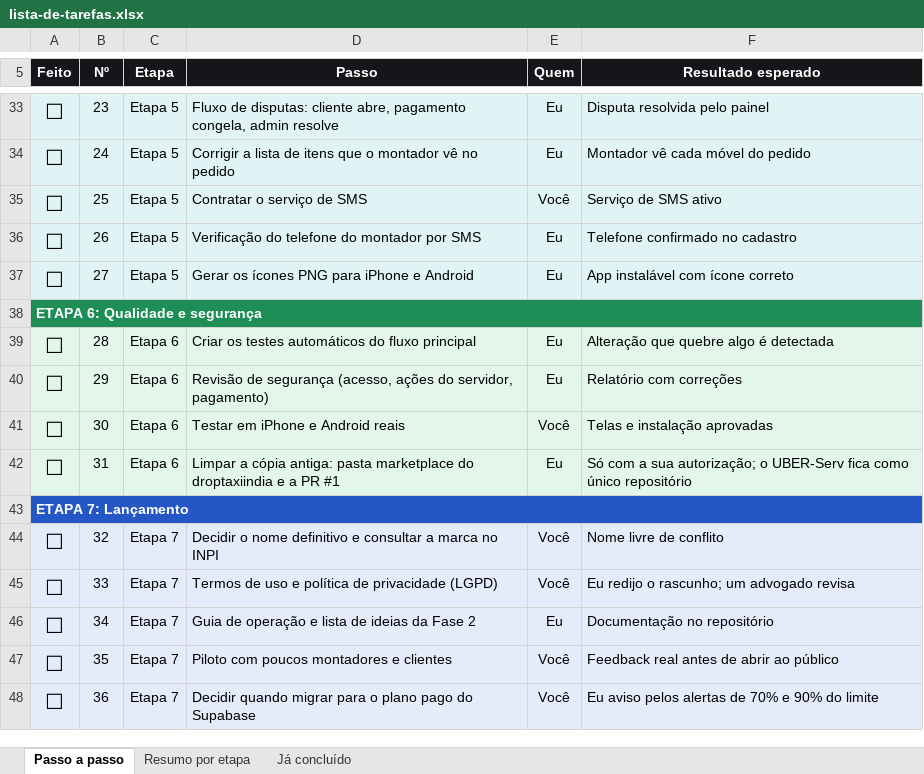
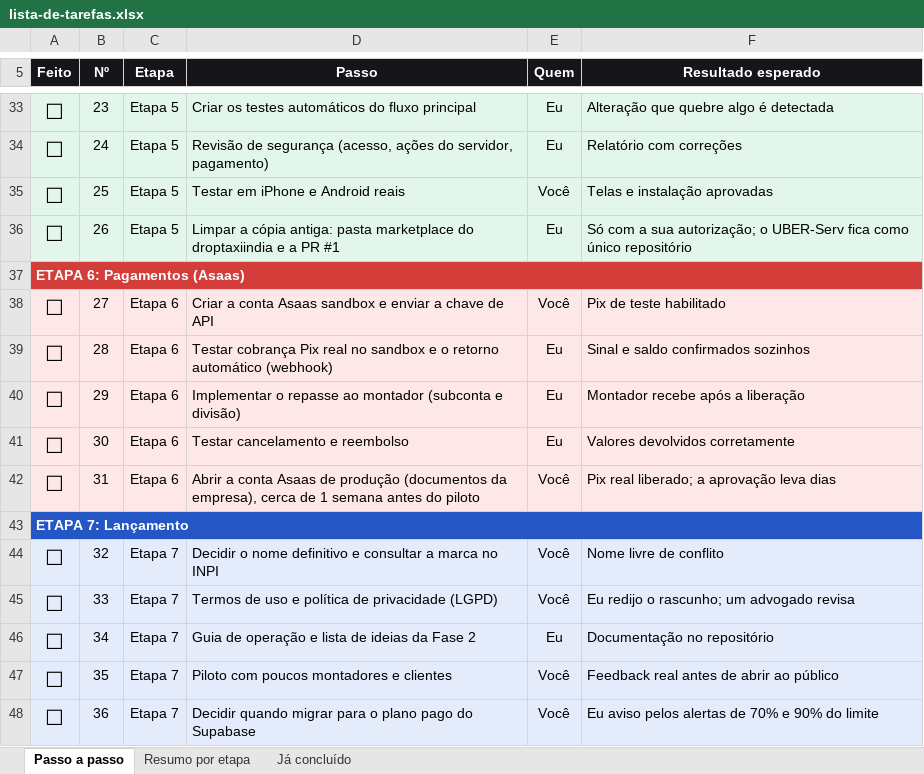
Before and after one commit to Especialista-corp/droptaxiindia, an Excel workbook: marketplace/docs/lista-de-tarefas.xlsx, sheet Passo a passo, drawn as a sheet; only a part is shown, gaps mark what is left out; values as stored, in another font and other column widths than the file's, no borders; conditional formats not drawn; removed rows and columns are numbered as before the commit, all else as after; the diff covers the shown part only; the diff names each change by its address in the sheet, - before the commit and + after, or states it on an @@ line.

```diff
--- a/marketplace/docs/lista-de-tarefas.xlsx (sheet Passo a passo)
+++ b/marketplace/docs/lista-de-tarefas.xlsx (sheet Passo a passo)
-D33 (Passo): Fluxo de disputas: cliente abre, pagamento congela, admin resolve
+D33 (Passo): Criar os testes automáticos do fluxo principal
-F33 (Resultado esperado): Disputa resolvida pelo painel
+F33 (Resultado esperado): Alteração que quebre algo é detectada
-D34 (Passo): Corrigir a lista de itens que o montador vê no pedido
+D34 (Passo): Revisão de segurança (acesso, ações do servidor, pagamento)
-F34 (Resultado esperado): Montador vê cada móvel do pedido
+F34 (Resultado esperado): Relatório com correções
-D35 (Passo): Contratar o serviço de SMS
+D35 (Passo): Testar em iPhone e Android reais
-F35 (Resultado esperado): Serviço de SMS ativo
+F35 (Resultado esperado): Telas e instalação aprovadas
-D36 (Passo): Verificação do telefone do montador por SMS
+D36 (Passo): Limpar a cópia antiga: pasta marketplace do droptaxiindia e a PR #1
-F36 (Resultado esperado): Telefone confirmado no cadastro
+F36 (Resultado esperado): Só com a sua autorização; o UBER-Serv fica como único repositório
+row 37: ETAPA 6: Pagamentos (Asaas)
-A38:F38 fill: #E0F4F5
+A38:F38 fill: #FDE8E7
-C38 (Etapa): Etapa 5
+C38 (Etapa): Etapa 6
-D38 (Passo): Gerar os ícones PNG para iPhone e Android
+D38 (Passo): Criar a conta Asaas sandbox e enviar a chave de API
-E38 (Quem): Eu
+E38 (Quem): Você
-F38 (Resultado esperado): App instalável com ícone correto
+F38 (Resultado esperado): Pix de teste habilitado
-row 38: ETAPA 6: Qualidade e segurança
-A39:F42 fill: #E3F6EC
+A39:F42 fill: #FDE8E7
-D39 (Passo): Criar os testes automáticos do fluxo principal
+D39 (Passo): Testar cobrança Pix real no sandbox e o retorno automático (webhook)
-F39 (Resultado esperado): Alteração que quebre algo é detectada
+F39 (Resultado esperado): Sinal e saldo confirmados sozinhos
-D40 (Passo): Revisão de segurança (acesso, ações do servidor, pagamento)
+D40 (Passo): Implementar o repasse ao montador (subconta e divisão)
-F40 (Resultado esperado): Relatório com correções
+F40 (Resultado esperado): Montador recebe após a liberação
-D41 (Passo): Testar em iPhone e Android reais
+D41 (Passo): Testar cancelamento e reembolso
-E41 (Quem): Você
+E41 (Quem): Eu
-F41 (Resultado esperado): Telas e instalação aprovadas
+F41 (Resultado esperado): Valores devolvidos corretamente
-D42 (Passo): Limpar a cópia antiga: pasta marketplace do droptaxiindia e a PR #1
+D42 (Passo): Abrir a conta Asaas de produção (documentos da empresa), cerca de 1 semana antes do piloto
-E42 (Quem): Eu
+E42 (Quem): Você
-F42 (Resultado esperado): Só com a sua autorização; o UBER-Serv fica como único repositório
+F42 (Resultado esperado): Pix real liberado; a aprovação leva dias
```
Also changed, not shown: 28 edited cells and cell formats elsewhere in this sheet, sheet Resumo por etapa, formulas that keep their value, 1 other file.
